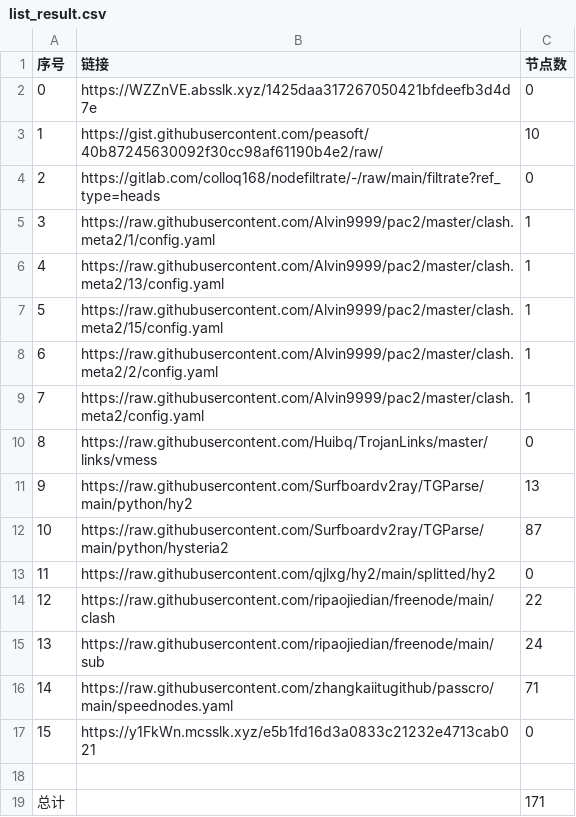
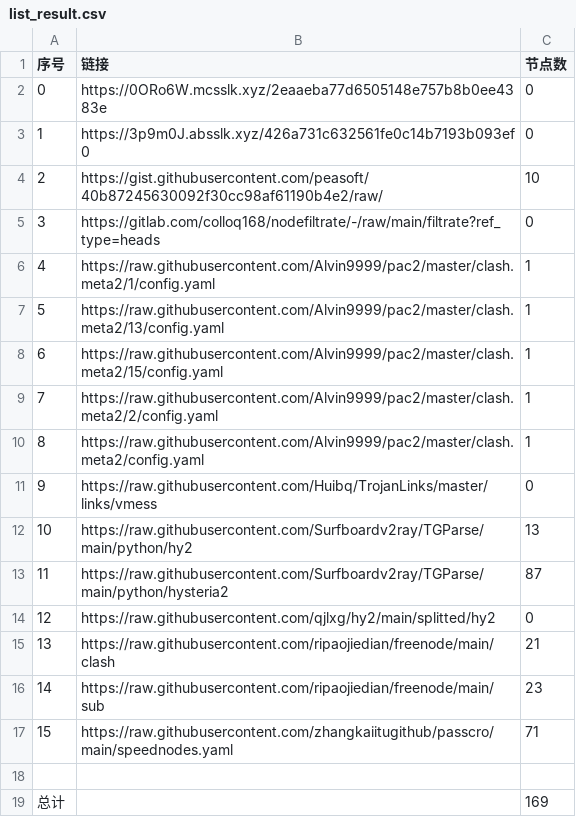
Before and after one commit to suanxidanian/NoMoreWalls, a CSV file: list_result.csv, drawn as a sheet; removed rows and columns are numbered as before the commit, all else as after; the diff names each change by its address in the sheet, - before the commit and + after, or states it on an @@ line.

```diff
--- a/list_result.csv
+++ b/list_result.csv
-B2 (链接): https://WZZnVE.absslk.xyz/1425daa317267050421bfdeefb3d4d7e
+B2 (链接): https://0ORo6W.mcsslk.xyz/2eaaeba77d6505148e757b8b0ee4383e
+row 3: 1 | https://3p9m0J.absslk.xyz/426a731c632561fe0c14b7193b093ef0 | 0
@@ column A (序号) renumbered between rows 4 and 17 @@
-C15 (节点数): 22
+C15 (节点数): 21
-C16 (节点数): 24
+C16 (节点数): 23
-row 17: 15 | https://y1FkWn.mcsslk.xyz/e5b1fd16d3a0833c21232e4713cab021 | 0
-C19 (节点数): 171
+C19 (节点数): 169
```
Also changed, not shown: 17 other files.
